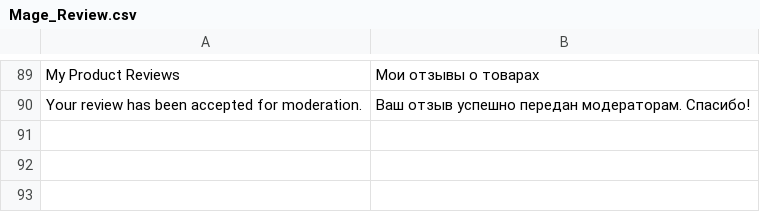
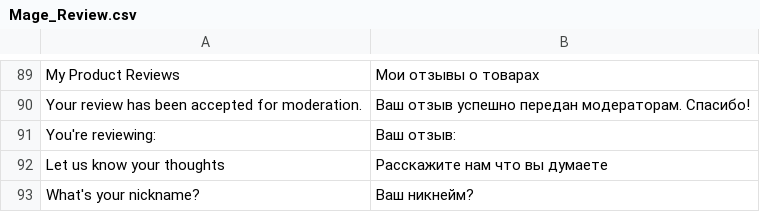
Before and after one commit to npush/company, a CSV file: app/locale/ru_RU/Mage_Review.csv, drawn as a sheet; only a part is shown, gaps mark what is left out.

Commit message:
translate form review & make hidden title field

```diff
--- a/app/locale/ru_RU/Mage_Review.csv
+++ b/app/locale/ru_RU/Mage_Review.csv
@@ -90 +90,4 @@
 "Your review has been accepted for moderation.","Ваш отзыв успешно передан модераторам. Спасибо!"
+"You're reviewing:","Ваш отзыв:"
+"Let us know your thoughts","Расскажите нам что вы думаете"
+"What's your nickname?","Ваш никнейм?"
```
Also changed, not shown: 1 other file.
